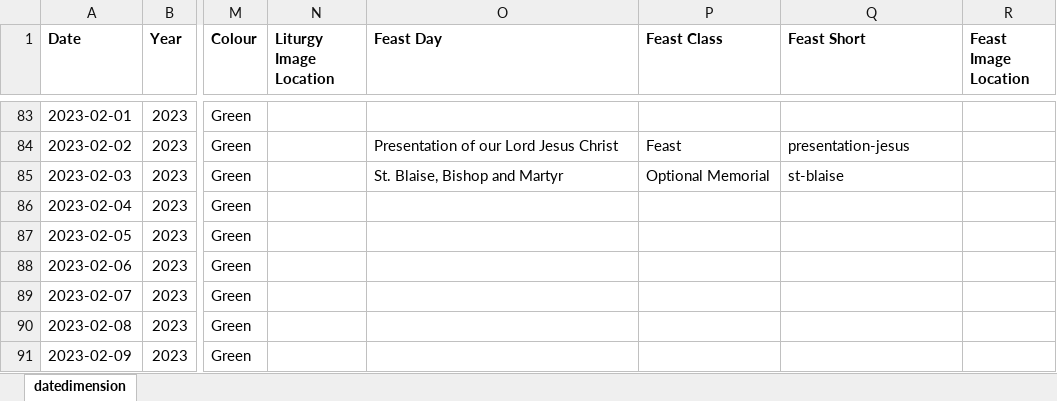
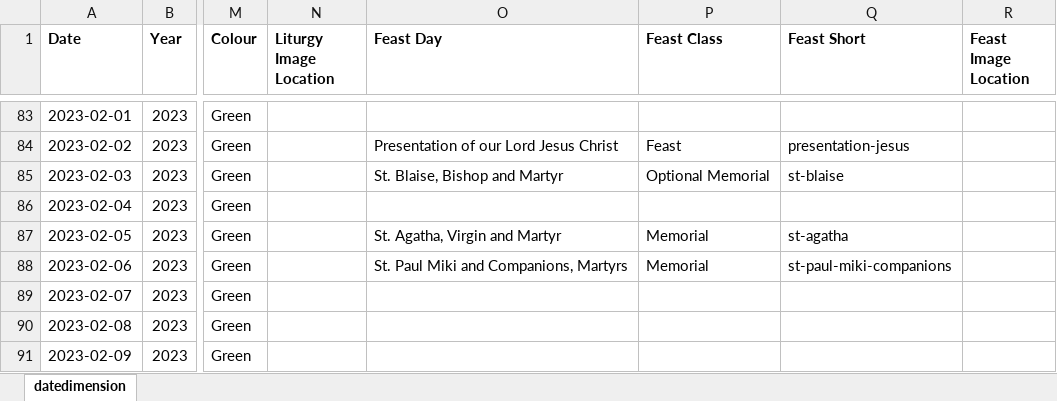
Before and after one commit to KevinSequeira/ave-christus-rex, an Excel workbook: static/documents/datedimension.xlsx, sheet datedimension, drawn as a sheet; only a part is shown, gaps mark what is left out; values as stored, in another font and other column widths than the file's, no borders; the diff names each change by its address in the sheet, - before the commit and + after, or states it on an @@ line.

```diff
--- a/static/documents/datedimension.xlsx (sheet datedimension)
+++ b/static/documents/datedimension.xlsx (sheet datedimension)
-O87 (Feast Day): (empty)
+O87 (Feast Day): St. Agatha, Virgin and Martyr
-P87:P88 (Feast Class): (empty)
+P87:P88 (Feast Class): Memorial
-Q87 (Feast Short): (empty)
+Q87 (Feast Short): st-agatha
-O88 (Feast Day): (empty)
+O88 (Feast Day): St. Paul Miki and Companions, Martyrs
-Q88 (Feast Short): (empty)
+Q88 (Feast Short): st-paul-miki-companions
```
Also changed, not shown: 3 other files.
